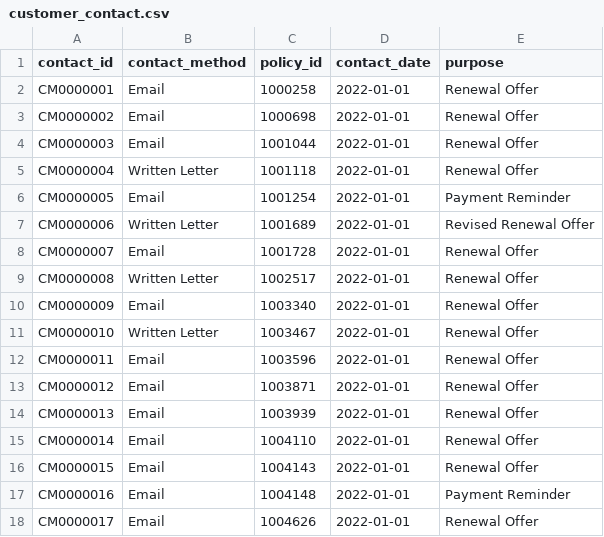
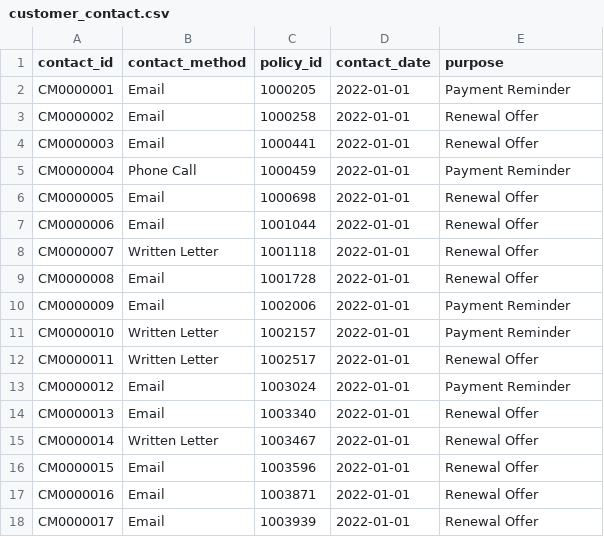
Before and after one commit to subwaymatch/auto-insurance-synthetic-data-test, a CSV file: samples/synthetic/customer_contact.csv, drawn as a sheet; only a part is shown; the diff covers the shown part only.

```diff
--- a/samples/synthetic/customer_contact.csv
+++ b/samples/synthetic/customer_contact.csv
@@ -1,18 +1,18 @@
 contact_id,contact_method,policy_id,contact_date,purpose
-CM0000001,Email,1000258,2022-01-01,Renewal Offer
-CM0000002,Email,1000698,2022-01-01,Renewal Offer
-CM0000003,Email,1001044,2022-01-01,Renewal Offer
-CM0000004,Written Letter,1001118,2022-01-01,Renewal Offer
-CM0000005,Email,1001254,2022-01-01,Payment Reminder
-CM0000006,Written Letter,1001689,2022-01-01,Revised Renewal Offer
-CM0000007,Email,1001728,2022-01-01,Renewal Offer
-CM0000008,Written Letter,1002517,2022-01-01,Renewal Offer
-CM0000009,Email,1003340,2022-01-01,Renewal Offer
-CM0000010,Written Letter,1003467,2022-01-01,Renewal Offer
-CM0000011,Email,1003596,2022-01-01,Renewal Offer
-CM0000012,Email,1003871,2022-01-01,Renewal Offer
-CM0000013,Email,1003939,2022-01-01,Renewal Offer
-CM0000014,Email,1004110,2022-01-01,Renewal Offer
-CM0000015,Email,1004143,2022-01-01,Renewal Offer
-CM0000016,Email,1004148,2022-01-01,Payment Reminder
-CM0000017,Email,1004626,2022-01-01,Renewal Offer
+CM0000001,Email,1000205,2022-01-01,Payment Reminder
+CM0000002,Email,1000258,2022-01-01,Renewal Offer
+CM0000003,Email,1000441,2022-01-01,Renewal Offer
+CM0000004,Phone Call,1000459,2022-01-01,Payment Reminder
+CM0000005,Email,1000698,2022-01-01,Renewal Offer
+CM0000006,Email,1001044,2022-01-01,Renewal Offer
+CM0000007,Written Letter,1001118,2022-01-01,Renewal Offer
+CM0000008,Email,1001728,2022-01-01,Renewal Offer
+CM0000009,Email,1002006,2022-01-01,Payment Reminder
+CM0000010,Written Letter,1002157,2022-01-01,Payment Reminder
+CM0000011,Written Letter,1002517,2022-01-01,Renewal Offer
+CM0000012,Email,1003024,2022-01-01,Payment Reminder
+CM0000013,Email,1003340,2022-01-01,Renewal Offer
+CM0000014,Written Letter,1003467,2022-01-01,Renewal Offer
+CM0000015,Email,1003596,2022-01-01,Renewal Offer
+CM0000016,Email,1003871,2022-01-01,Renewal Offer
+CM0000017,Email,1003939,2022-01-01,Renewal Offer
```
Also changed, not shown: 153 edited cells elsewhere in this file, samples/synthetic/answer_key/unreported_claim.csv, samples/synthetic/claim.csv, 15 other files.
